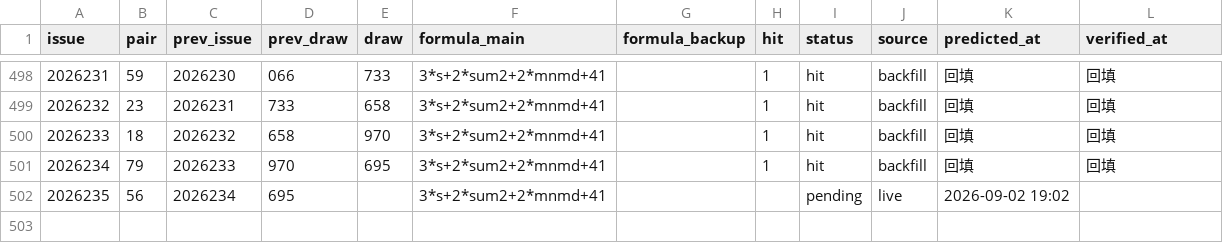
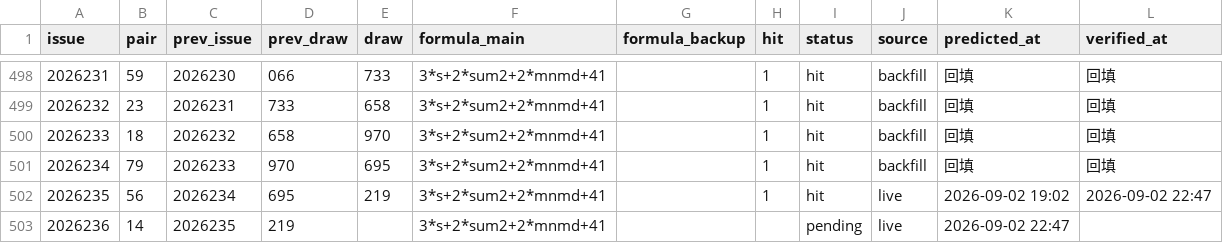
Before and after one commit to hxiaowei0102-web/fc3d-buma2, a CSV file: predictions_log_500.csv, drawn as a sheet; only a part is shown, gaps mark what is left out.

Commit message:
数据更新: 2026235=219; 300主59/500副14 (API通道)

```diff
--- a/predictions_log_500.csv
+++ b/predictions_log_500.csv
@@ -501,2 +501,3 @@ issue,pair,prev_issue,prev_draw,draw,formula_main,formula_backup,hit,status,sour
 2026234,79,2026233,970,695,3*s+2*sum2+2*mnmd+41,,1,hit,backfill,回填,回填
-2026235,56,2026234,695,,3*s+2*sum2+2*mnmd+41,,,pending,live,2026-09-02 19:02,
+2026235,56,2026234,695,219,3*s+2*sum2+2*mnmd+41,,1,hit,live,2026-09-02 19:02,2026-09-02 22:47
+2026236,14,2026235,219,,3*s+2*sum2+2*mnmd+41,,,pending,live,2026-09-02 22:47,
```
